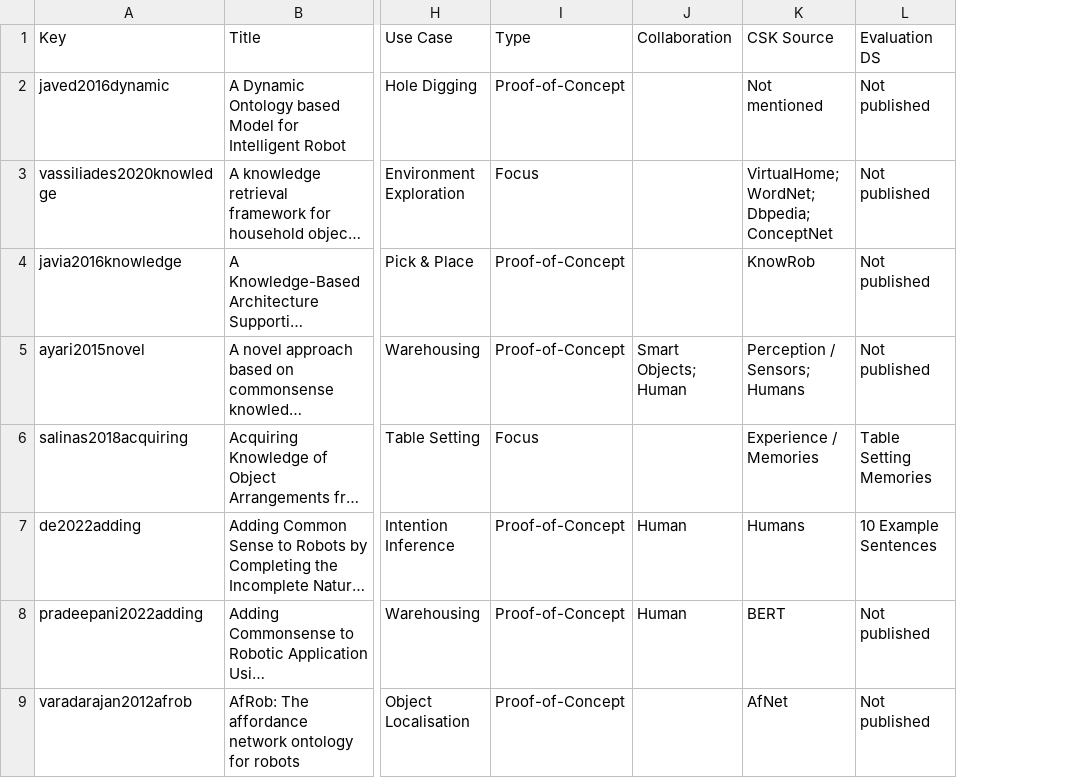
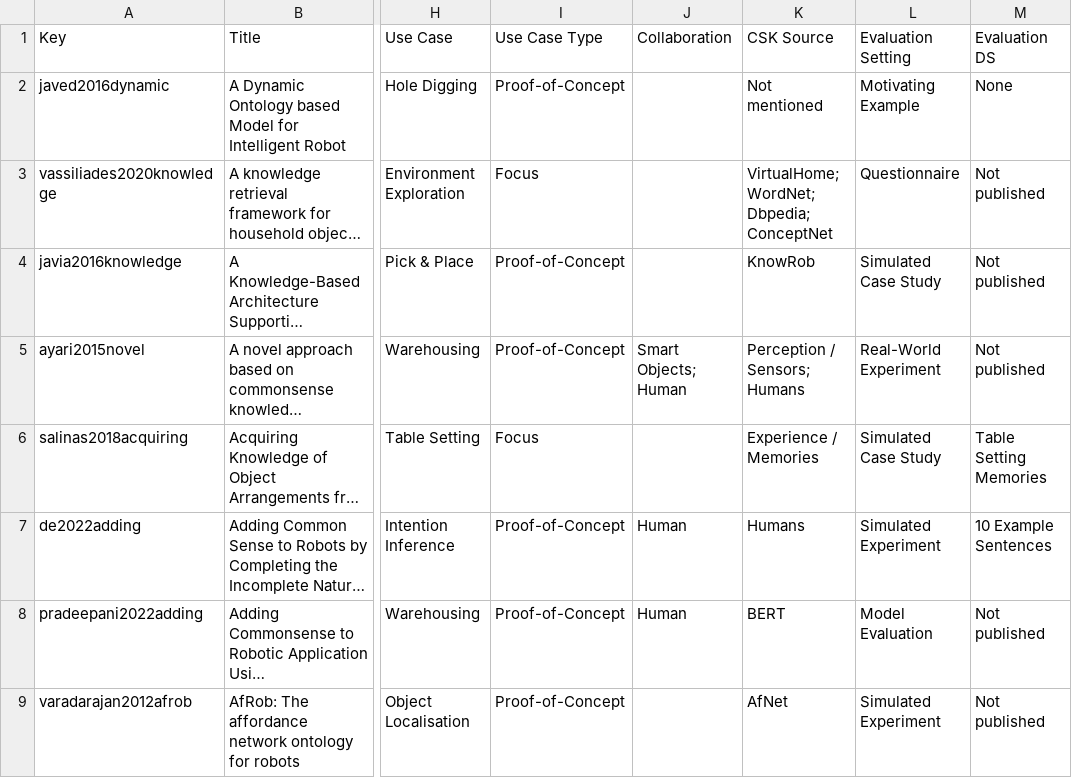
Before and after one commit to ag-sc/Robot-Commonsense-Review, a CSV file: Data/Final Publications.csv, drawn as a sheet; only a part is shown, gaps mark what is left out; long unchanged cells end in …; addresses are those after the commit; the diff covers the shown part only; the diff names each change by its address in the sheet, - before the commit and + after, or states it on an @@ line.

```diff
--- a/Data/Final Publications.csv
+++ b/Data/Final Publications.csv
+column L (Evaluation Setting), rows 2-9: Motivating Example | Questionnaire | Simulated Case Study | Real-World Experiment | Simulated Case Study | Simulated Experiment | Model Evaluation | Simulated Experiment
-I1: Type
+I1: Use Case Type
-M2 (Evaluation DS): Not published
+M2 (Evaluation DS): None
```
Also changed, not shown: 5 added rows and 1 edited cell elsewhere in this file, 13 other files.
